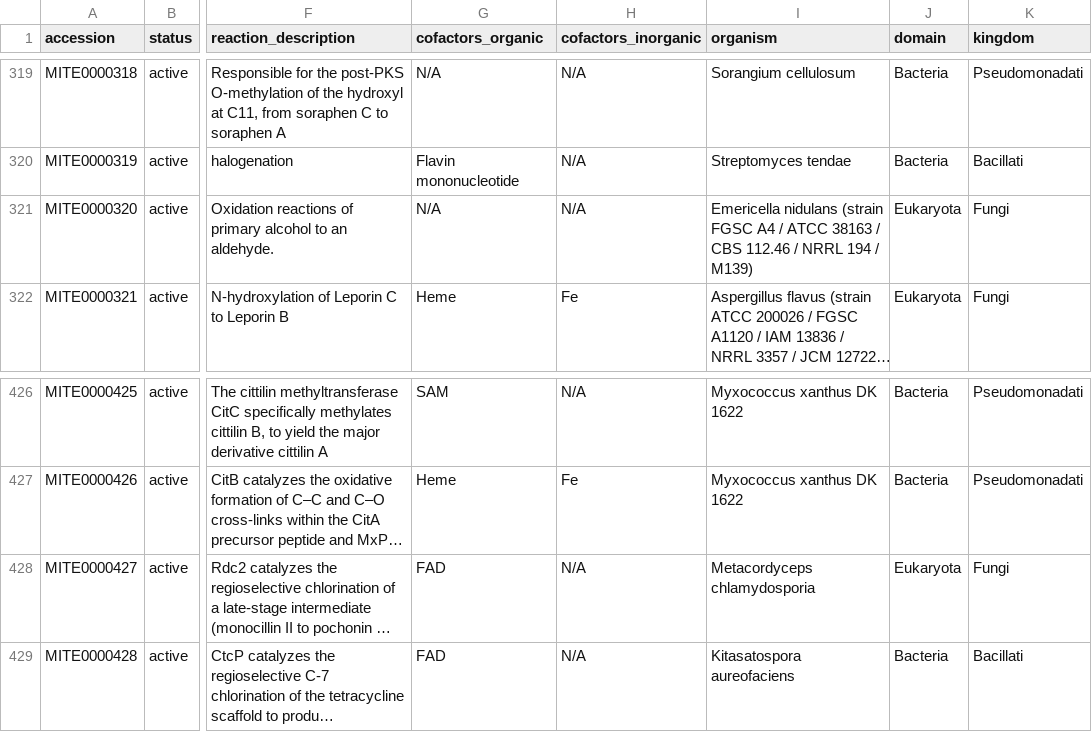
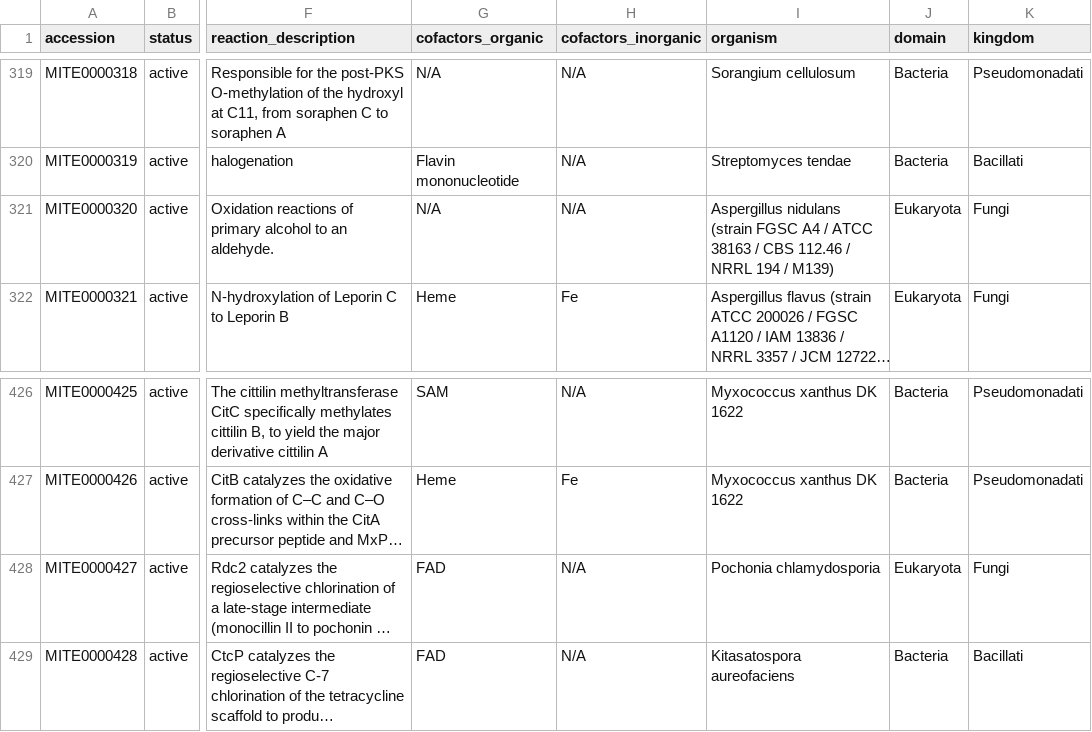
Before and after one commit to mite-standard/mite_data, a CSV file: mite_data/metadata/summary.csv, drawn as a sheet; only a part is shown, gaps mark what is left out; long unchanged cells end in …; the diff names each change by its address in the sheet, - before the commit and + after, or states it on an @@ line.

```diff
--- a/mite_data/metadata/summary.csv
+++ b/mite_data/metadata/summary.csv
-I321 (organism): Emericella nidulans (strain…
+I321 (organism): Aspergillus nidulans (strain…
-I428 (organism): Metacordyceps chlamydosporia
+I428 (organism): Pochonia chlamydosporia
```
Also changed, not shown: 2 other files.
